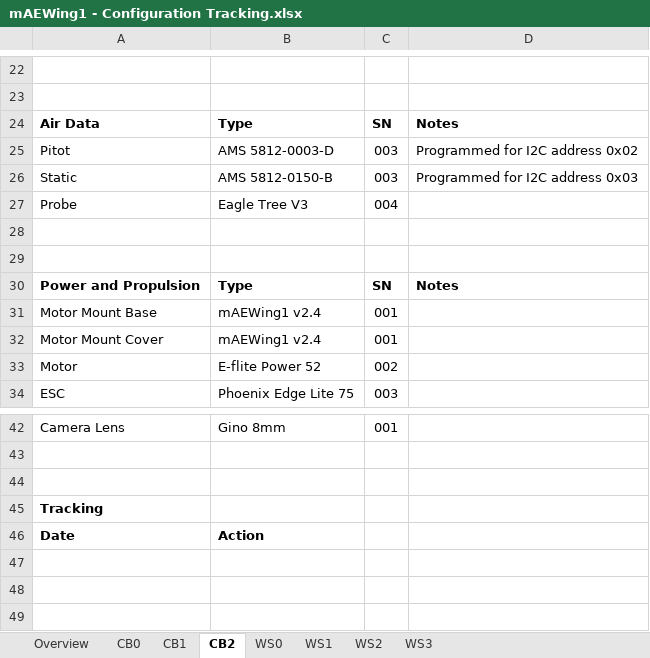
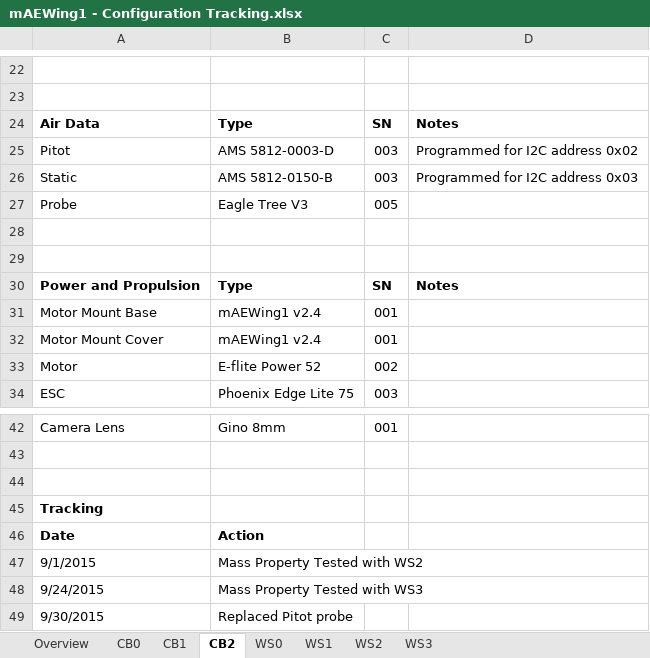
Before and after one commit to zhaowei0566/mAEWing1, an Excel workbook: Design/CAD/mAEWing1 - Configuration Tracking.xlsx, sheet CB2, drawn as a sheet; only a part is shown, gaps mark what is left out; values as stored, in another font and other column widths than the file's, no borders; the diff names each change by its address in the sheet, - before the commit and + after, or states it on an @@ line.

```diff
--- a/Design/CAD/mAEWing1 - Configuration Tracking.xlsx (sheet CB2)
+++ b/Design/CAD/mAEWing1 - Configuration Tracking.xlsx (sheet CB2)
-C27: 004
+C27: 005
+row 47: 9/1/2015 | Mass Property Tested with WS2
+row 48: 9/24/2015 | Mass Property Tested with WS3
+row 49: 9/30/2015 | Replaced Pitot probe
```
Also changed, not shown: sheet WS3, sheet Overview, sheet WS2, sheet WS0, Design/CAD/mAEWing1 - Mass Properties.xlsx.
